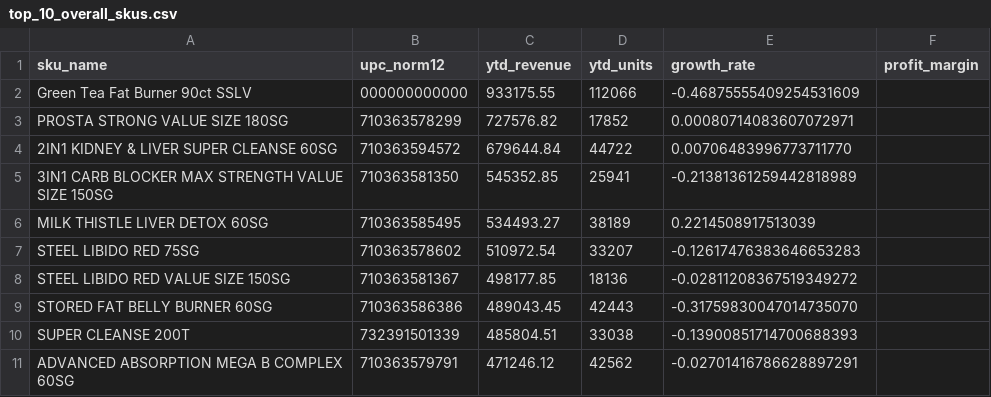
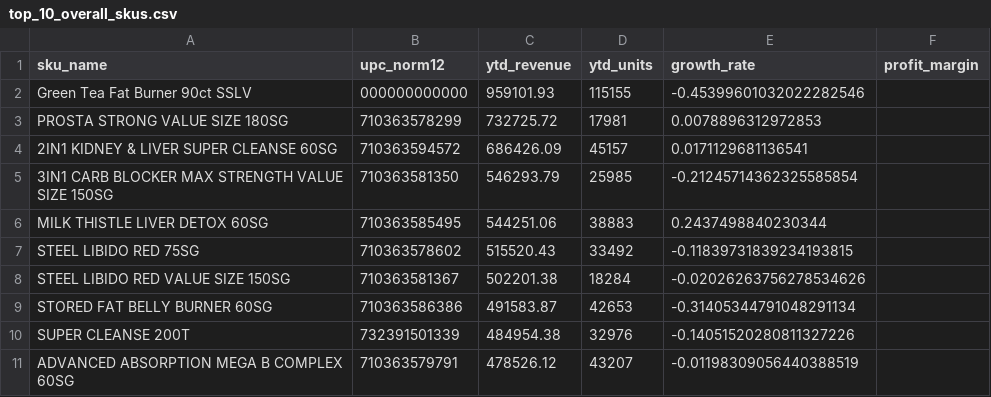
Before and after one commit to urakhchina/innovations-dashboard, a CSV file: data/top_10_overall_skus.csv, drawn as a sheet.

```diff
--- a/data/top_10_overall_skus.csv
+++ b/data/top_10_overall_skus.csv
@@ -1,11 +1,11 @@
 sku_name,upc_norm12,ytd_revenue,ytd_units,growth_rate,profit_margin
-Green Tea Fat Burner 90ct SSLV,000000000000,933175.55,112066,-0.46875555409254531609,
-PROSTA STRONG VALUE SIZE 180SG,710363578299,727576.82,17852,0.00080714083607072971,
-2IN1 KIDNEY & LIVER SUPER CLEANSE 60SG,710363594572,679644.84,44722,0.00706483996773711770,
-3IN1 CARB BLOCKER MAX STRENGTH VALUE SIZE 150SG,710363581350,545352.85,25941,-0.21381361259442818989,
-MILK THISTLE LIVER DETOX 60SG,710363585495,534493.27,38189,0.2214508917513039,
-STEEL LIBIDO RED 75SG,710363578602,510972.54,33207,-0.12617476383646653283,
-STEEL LIBIDO RED VALUE SIZE 150SG,710363581367,498177.85,18136,-0.02811208367519349272,
-STORED FAT BELLY BURNER 60SG,710363586386,489043.45,42443,-0.31759830047014735070,
-SUPER CLEANSE 200T,732391501339,485804.51,33038,-0.13900851714700688393,
-ADVANCED ABSORPTION MEGA B COMPLEX 60SG,710363579791,471246.12,42562,-0.02701416786628897291,
+Green Tea Fat Burner 90ct SSLV,000000000000,959101.93,115155,-0.45399601032022282546,
+PROSTA STRONG VALUE SIZE 180SG,710363578299,732725.72,17981,0.0078896312972853,
+2IN1 KIDNEY & LIVER SUPER CLEANSE 60SG,710363594572,686426.09,45157,0.0171129681136541,
+3IN1 CARB BLOCKER MAX STRENGTH VALUE SIZE 150SG,710363581350,546293.79,25985,-0.21245714362325585854,
+MILK THISTLE LIVER DETOX 60SG,710363585495,544251.06,38883,0.2437498840230344,
+STEEL LIBIDO RED 75SG,710363578602,515520.43,33492,-0.11839731839234193815,
+STEEL LIBIDO RED VALUE SIZE 150SG,710363581367,502201.38,18284,-0.02026263756278534626,
+STORED FAT BELLY BURNER 60SG,710363586386,491583.87,42653,-0.31405344791048291134,
+SUPER CLEANSE 200T,732391501339,484954.38,32976,-0.14051520280811327226,
+ADVANCED ABSORPTION MEGA B COMPLEX 60SG,710363579791,478526.12,43207,-0.01198309056440388519,
```
Also changed, not shown: data/churn_predictions_60d.csv, data/summary_distributor.csv, 8 other files.
